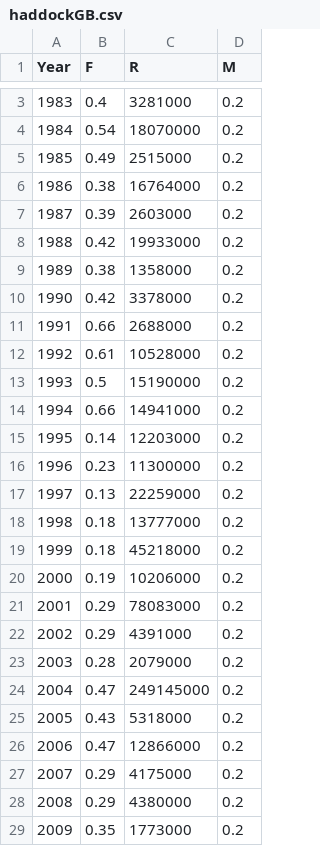
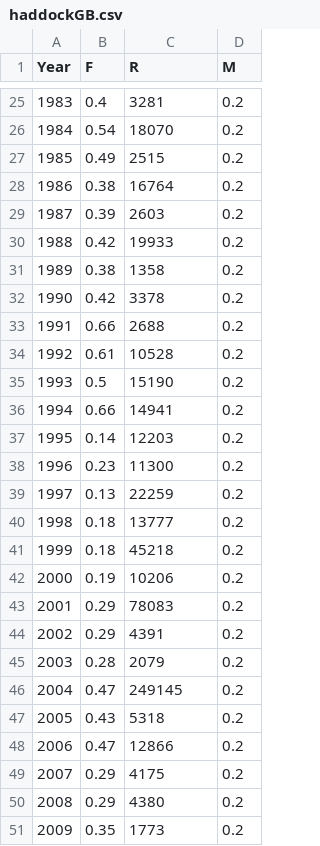
Before and after one commit to lkerr/groundfish-MSE, a CSV file: data/data_raw/AssessmentHistory/haddockGB.csv, drawn as a sheet; only a part is shown, gaps mark what is left out; addresses are those after the commit; the diff covers the shown part only; the diff names each change by its address in the sheet, - before the commit and + after, or states it on an @@ line.

Commit message:
Fixing haddock

```diff
--- a/data/data_raw/AssessmentHistory/haddockGB.csv
+++ b/data/data_raw/AssessmentHistory/haddockGB.csv
-C25 (R): 3281000
+C25 (R): 3281
-C26 (R): 18070000
+C26 (R): 18070
-C27 (R): 2515000
+C27 (R): 2515
-C28 (R): 16764000
+C28 (R): 16764
-C29 (R): 2603000
+C29 (R): 2603
-C30 (R): 19933000
+C30 (R): 19933
-C31 (R): 1358000
+C31 (R): 1358
-C32 (R): 3378000
+C32 (R): 3378
-C33 (R): 2688000
+C33 (R): 2688
-C34 (R): 10528000
+C34 (R): 10528
-C35 (R): 15190000
+C35 (R): 15190
-C36 (R): 14941000
+C36 (R): 14941
-C37 (R): 12203000
+C37 (R): 12203
-C38 (R): 11300000
+C38 (R): 11300
-C39 (R): 22259000
+C39 (R): 22259
-C40 (R): 13777000
+C40 (R): 13777
-C41 (R): 45218000
+C41 (R): 45218
-C42 (R): 10206000
+C42 (R): 10206
-C43 (R): 78083000
+C43 (R): 78083
-C44 (R): 4391000
+C44 (R): 4391
-C45 (R): 2079000
+C45 (R): 2079
-C46 (R): 249145000
+C46 (R): 249145
-C47 (R): 5318000
+C47 (R): 5318
-C48 (R): 12866000
+C48 (R): 12866
-C49 (R): 4175000
+C49 (R): 4175
-C50 (R): 4380000
+C50 (R): 4380
-C51 (R): 1773000
+C51 (R): 1773
```
Also changed, not shown: 22 added rows, 8 edited cells and row numbers in column A elsewhere in this file, modelParameters/mproc.csv, 7 other files.
